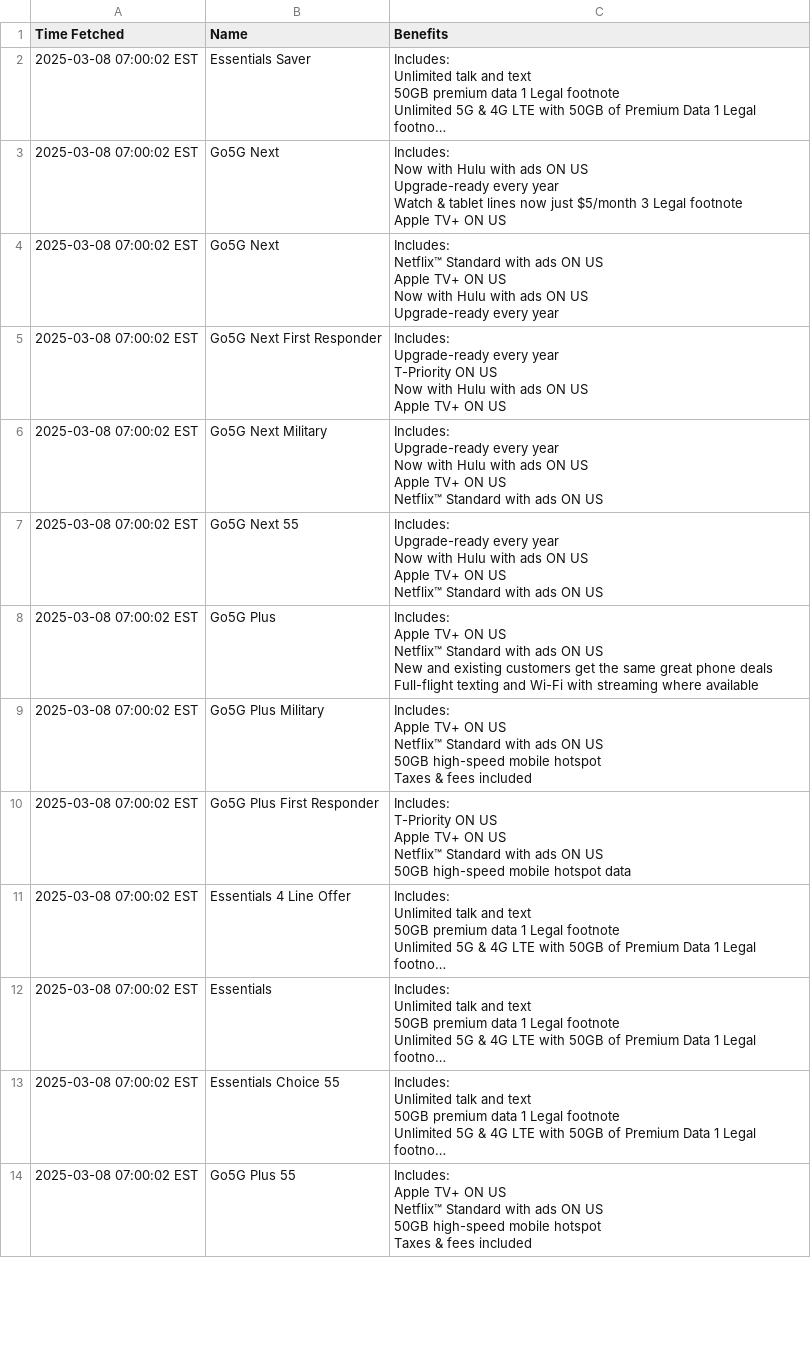
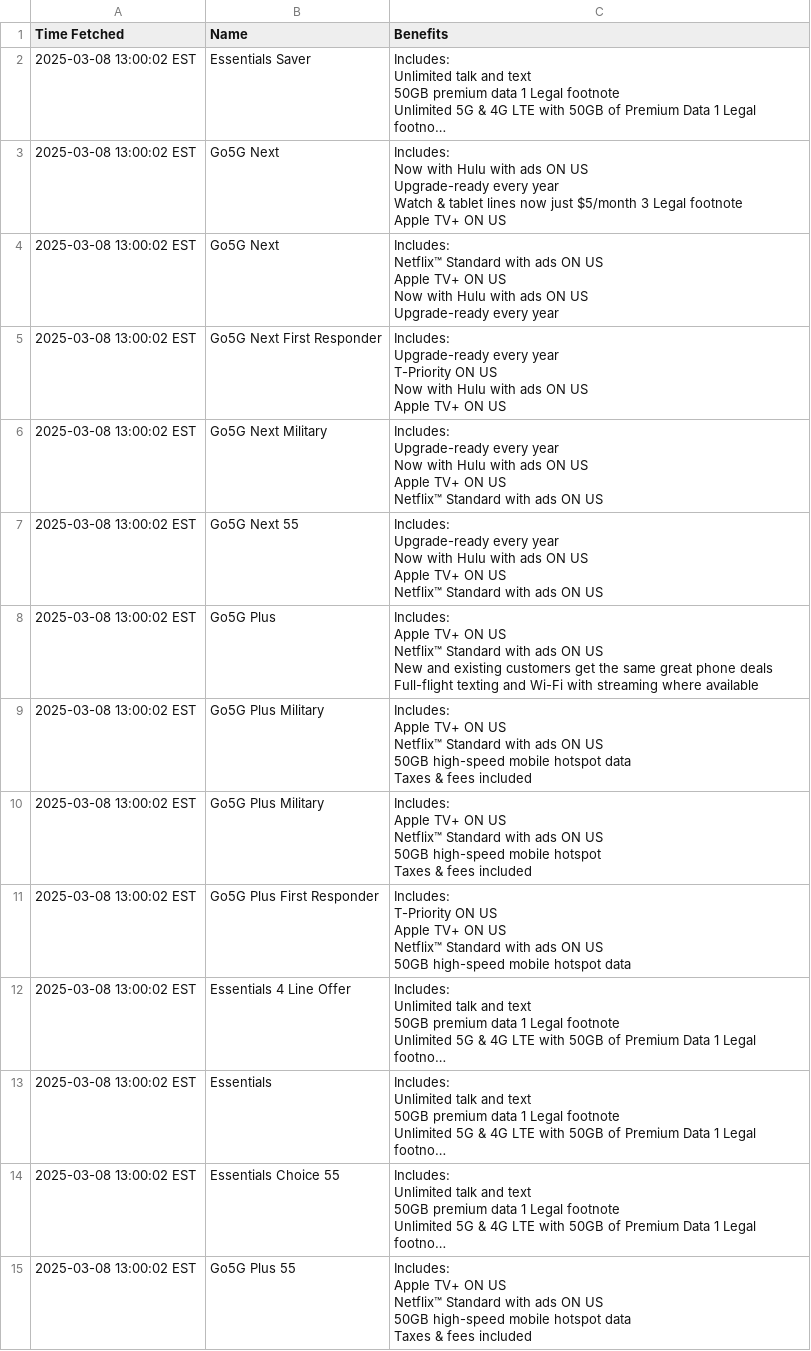
Before and after one commit to surajcdry/tmobilePlans, a CSV file: plans.csv, drawn as a sheet; only a part is shown; long unchanged cells end in …; addresses are those after the commit; ↵ is a line break in a cell; the diff covers the shown part only; the diff names each change by its address in the sheet, - before the commit and + after, or states it on an @@ line.

Commit message:
Update T-Mobile plans Sat Mar  8 18:00:02 UTC 2025

```diff
--- a/plans.csv
+++ b/plans.csv
-A2:A8 (Time Fetched): 2025-03-08 07:00:02 EST
+A2:A8 (Time Fetched): 2025-03-08 13:00:02 EST
+row 9: 2025-03-08 13:00:02 EST | Go5G Plus Military | Includes: ↵ Apple TV+ ON US ↵ Netflix™ Standard with ads ON US ↵ 50GB high-speed mobile hotspot data ↵ Taxes & fees included
-A10:A15 (Time Fetched): 2025-03-08 07:00:02 EST
+A10:A15 (Time Fetched): 2025-03-08 13:00:02 EST
-C15 (Benefits): …mobile hotspot ↵ Taxes &…
+C15 (Benefits): …mobile hotspot data ↵ Taxes &…
```
Also changed, not shown: 25 edited cells elsewhere in this file, 1 other file.
